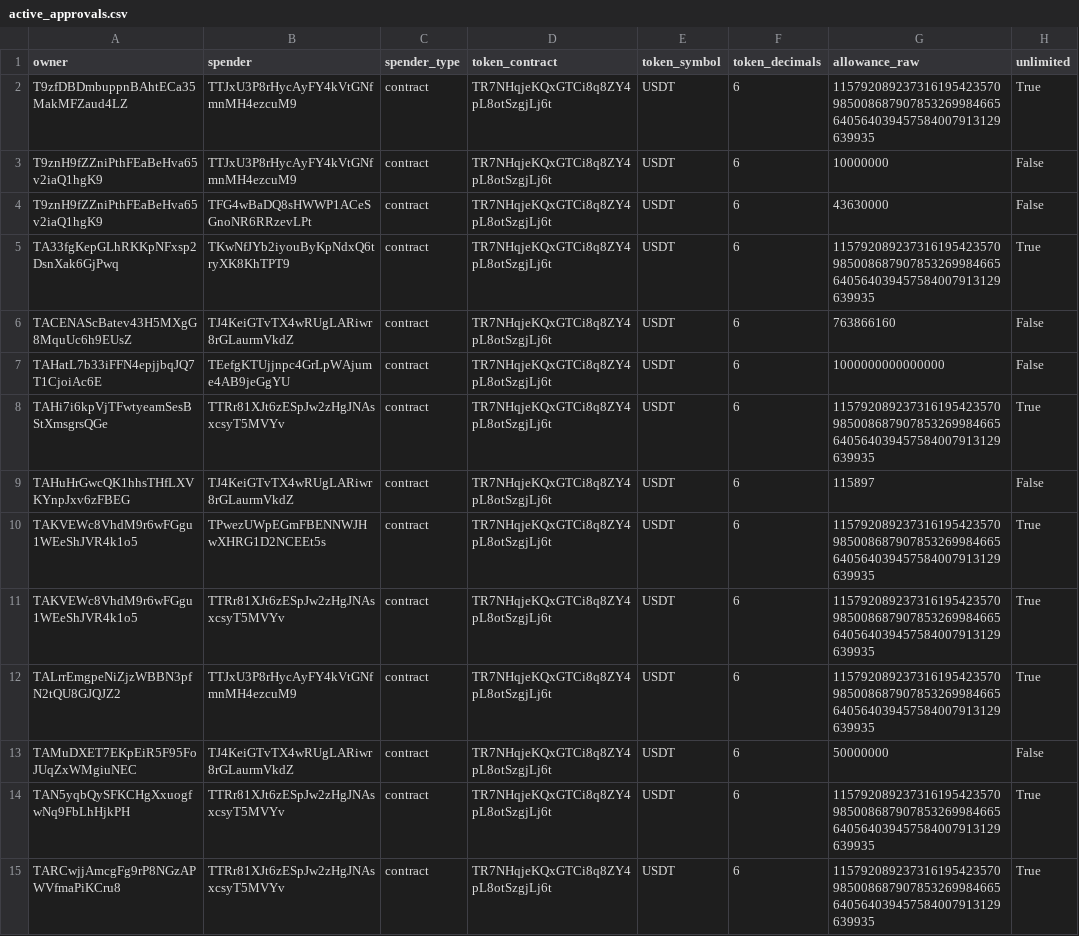
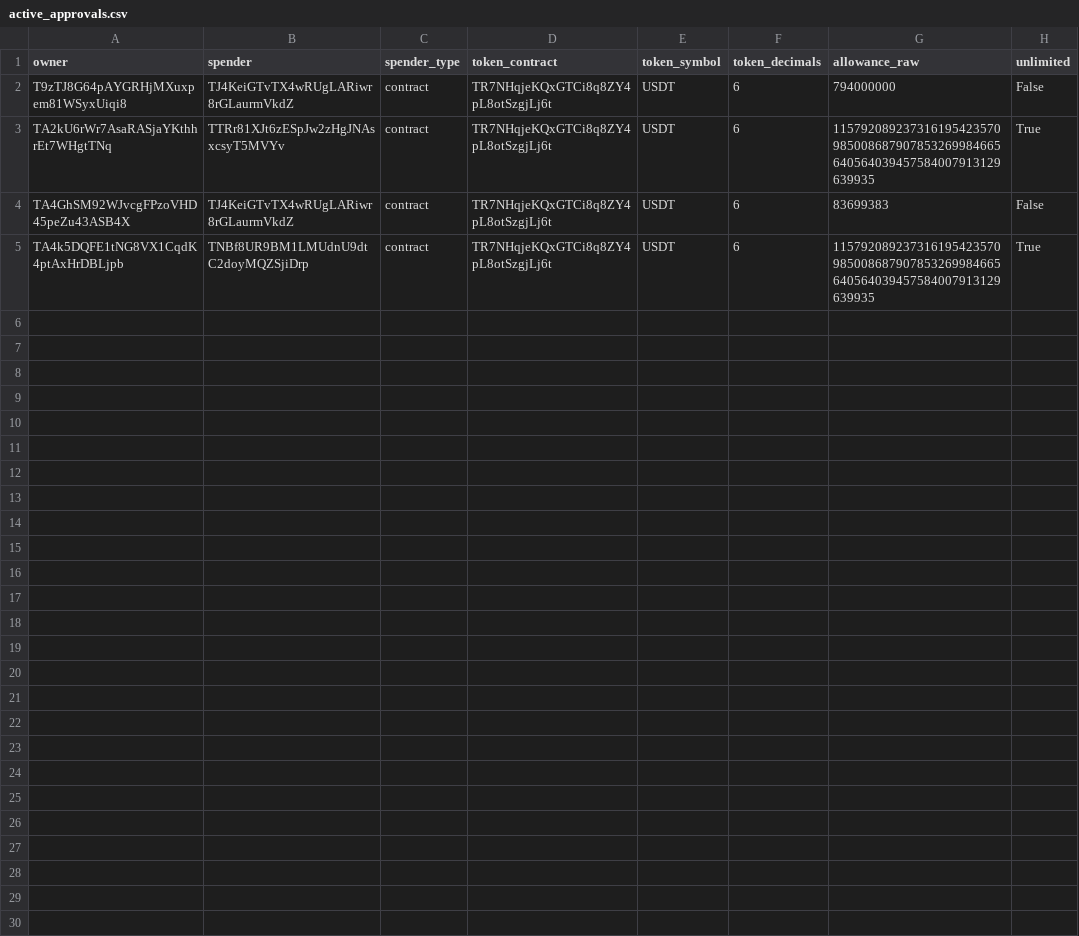
Before and after one commit to Nikolasron/tron_scanner, a CSV file: active_approvals.csv, drawn as a sheet.

```diff
--- a/active_approvals.csv
+++ b/active_approvals.csv
@@ -1,15 +1,5 @@
 owner,spender,spender_type,token_contract,token_symbol,token_decimals,allowance_raw,unlimited
-T9zfDBDmbuppnBAhtECa35MakMFZaud4LZ,TTJxU3P8rHycAyFY4kVtGNfmnMH4ezcuM9,contract,TR7NHqjeKQxGTCi8q8ZY4pL8otSzgjLj6t,USDT,6,115792089237316195423570985008687907853269984665640564039457584007913129639935,True
-T9znH9fZZniPthFEaBeHva65v2iaQ1hgK9,TTJxU3P8rHycAyFY4kVtGNfmnMH4ezcuM9,contract,TR7NHqjeKQxGTCi8q8ZY4pL8otSzgjLj6t,USDT,6,10000000,False
-T9znH9fZZniPthFEaBeHva65v2iaQ1hgK9,TFG4wBaDQ8sHWWP1ACeSGnoNR6RRzevLPt,contract,TR7NHqjeKQxGTCi8q8ZY4pL8otSzgjLj6t,USDT,6,43630000,False
-TA33fgKepGLhRKKpNFxsp2DsnXak6GjPwq,TKwNfJYb2iyouByKpNdxQ6tryXK8KhTPT9,contract,TR7NHqjeKQxGTCi8q8ZY4pL8otSzgjLj6t,USDT,6,115792089237316195423570985008687907853269984665640564039457584007913129639935,True
-TACENAScBatev43H5MXgG8MquUc6h9EUsZ,TJ4KeiGTvTX4wRUgLARiwr8rGLaurmVkdZ,contract,TR7NHqjeKQxGTCi8q8ZY4pL8otSzgjLj6t,USDT,6,763866160,False
-TAHatL7b33iFFN4epjjbqJQ7T1CjoiAc6E,TEefgKTUjjnpc4GrLpWAjume4AB9jeGgYU,contract,TR7NHqjeKQxGTCi8q8ZY4pL8otSzgjLj6t,USDT,6,1000000000000000,False
-TAHi7i6kpVjTFwtyeamSesBStXmsgrsQGe,TTRr81XJt6zESpJw2zHgJNAsxcsyT5MVYv,contract,TR7NHqjeKQxGTCi8q8ZY4pL8otSzgjLj6t,USDT,6,115792089237316195423570985008687907853269984665640564039457584007913129639935,True
-TAHuHrGwcQK1hhsTHfLXVKYnpJxv6zFBEG,TJ4KeiGTvTX4wRUgLARiwr8rGLaurmVkdZ,contract,TR7NHqjeKQxGTCi8q8ZY4pL8otSzgjLj6t,USDT,6,115897,False
-TAKVEWc8VhdM9r6wFGgu1WEeShJVR4k1o5,TPwezUWpEGmFBENNWJHwXHRG1D2NCEEt5s,contract,TR7NHqjeKQxGTCi8q8ZY4pL8otSzgjLj6t,USDT,6,115792089237316195423570985008687907853269984665640564039457584007913129639935,True
-TAKVEWc8VhdM9r6wFGgu1WEeShJVR4k1o5,TTRr81XJt6zESpJw2zHgJNAsxcsyT5MVYv,contract,TR7NHqjeKQxGTCi8q8ZY4pL8otSzgjLj6t,USDT,6,115792089237316195423570985008687907853269984665640564039457584007913129639935,True
-TALrrEmgpeNiZjzWBBN3pfN2tQU8GJQJZ2,TTJxU3P8rHycAyFY4kVtGNfmnMH4ezcuM9,contract,TR7NHqjeKQxGTCi8q8ZY4pL8otSzgjLj6t,USDT,6,115792089237316195423570985008687907853269984665640564039457584007913129639935,True
-TAMuDXET7EKpEiR5F95FoJUqZxWMgiuNEC,TJ4KeiGTvTX4wRUgLARiwr8rGLaurmVkdZ,contract,TR7NHqjeKQxGTCi8q8ZY4pL8otSzgjLj6t,USDT,6,50000000,False
-TAN5yqbQySFKCHgXxuogfwNq9FbLhHjkPH,TTRr81XJt6zESpJw2zHgJNAsxcsyT5MVYv,contract,TR7NHqjeKQxGTCi8q8ZY4pL8otSzgjLj6t,USDT,6,115792089237316195423570985008687907853269984665640564039457584007913129639935,True
-TARCwjjAmcgFg9rP8NGzAPWVfmaPiKCru8,TTRr81XJt6zESpJw2zHgJNAsxcsyT5MVYv,contract,TR7NHqjeKQxGTCi8q8ZY4pL8otSzgjLj6t,USDT,6,115792089237316195423570985008687907853269984665640564039457584007913129639935,True
+T9zTJ8G64pAYGRHjMXuxpem81WSyxUiqi8,TJ4KeiGTvTX4wRUgLARiwr8rGLaurmVkdZ,contract,TR7NHqjeKQxGTCi8q8ZY4pL8otSzgjLj6t,USDT,6,794000000,False
+TA2kU6rWr7AsaRASjaYKthhrEt7WHgtTNq,TTRr81XJt6zESpJw2zHgJNAsxcsyT5MVYv,contract,TR7NHqjeKQxGTCi8q8ZY4pL8otSzgjLj6t,USDT,6,115792089237316195423570985008687907853269984665640564039457584007913129639935,True
+TA4GhSM92WJvcgFPzoVHD45peZu43ASB4X,TJ4KeiGTvTX4wRUgLARiwr8rGLaurmVkdZ,contract,TR7NHqjeKQxGTCi8q8ZY4pL8otSzgjLj6t,USDT,6,83699383,False
+TA4k5DQFE1tNG8VX1CqdK4ptAxHrDBLjpb,TNBf8UR9BM1LMUdnU9dtC2doyMQZSjiDrp,contract,TR7NHqjeKQxGTCi8q8ZY4pL8otSzgjLj6t,USDT,6,115792089237316195423570985008687907853269984665640564039457584007913129639935,True
```
Also changed, not shown: 2 other files.
